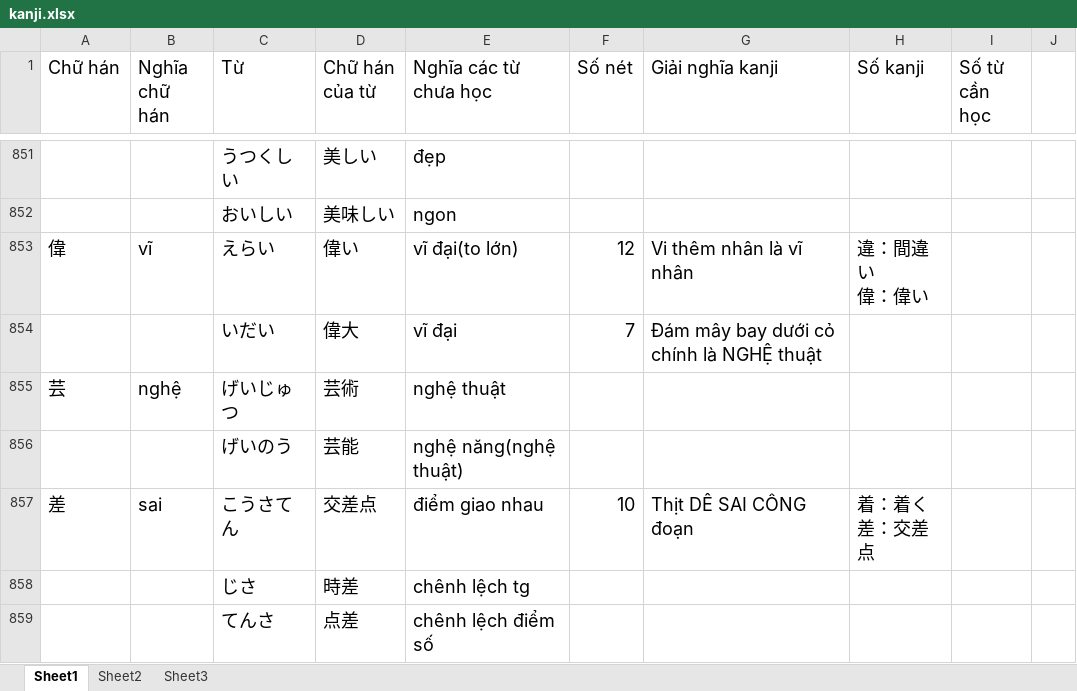
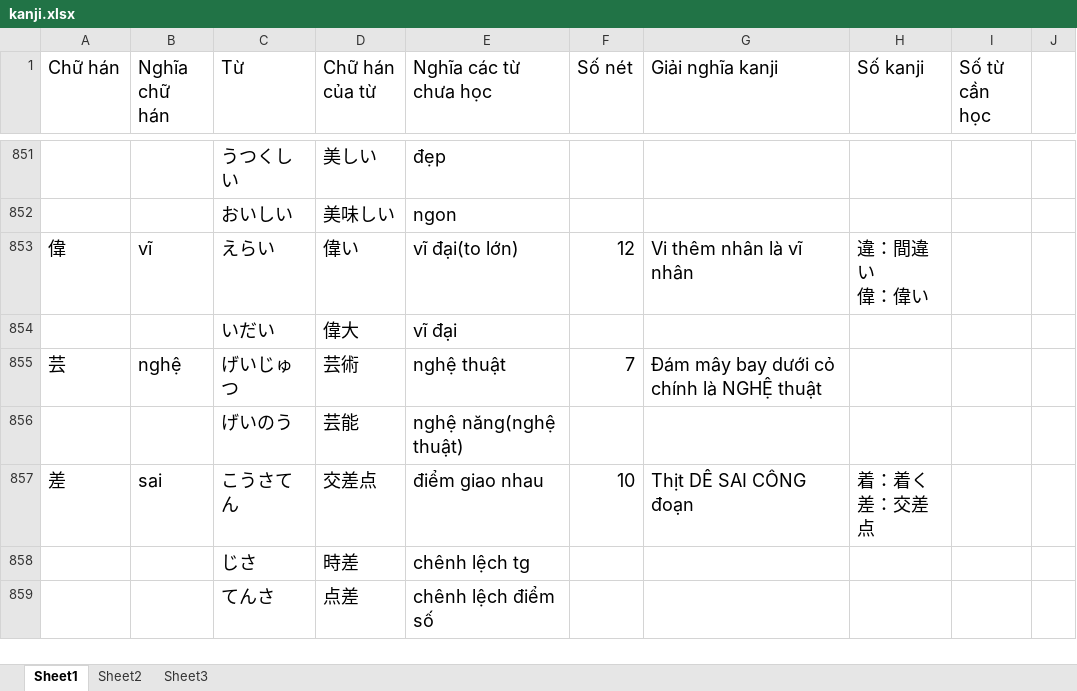
Before and after one commit to v2kt95/kanji_learning_Website, an Excel workbook: kanji.xlsx, sheet Sheet1, drawn as a sheet; only a part is shown, gaps mark what is left out; values as stored, in another font and other column widths than the file's, no borders; the diff names each change by its address in the sheet, - before the commit and + after, or states it on an @@ line.

Commit message:
update kanji file

```diff
--- a/kanji.xlsx (sheet Sheet1)
+++ b/kanji.xlsx (sheet Sheet1)
-F854 (Số nét): 7
+F854 (Số nét): (empty)
-G854 (Giải nghĩa kanji): Đám mây bay dưới cỏ chính là NGHỆ thuật
+G854 (Giải nghĩa kanji): (empty)
-F855 (Số nét): (empty)
+F855 (Số nét): 7
-G855 (Giải nghĩa kanji): (empty)
+G855 (Giải nghĩa kanji): Đám mây bay dưới cỏ chính là NGHỆ thuật
```
